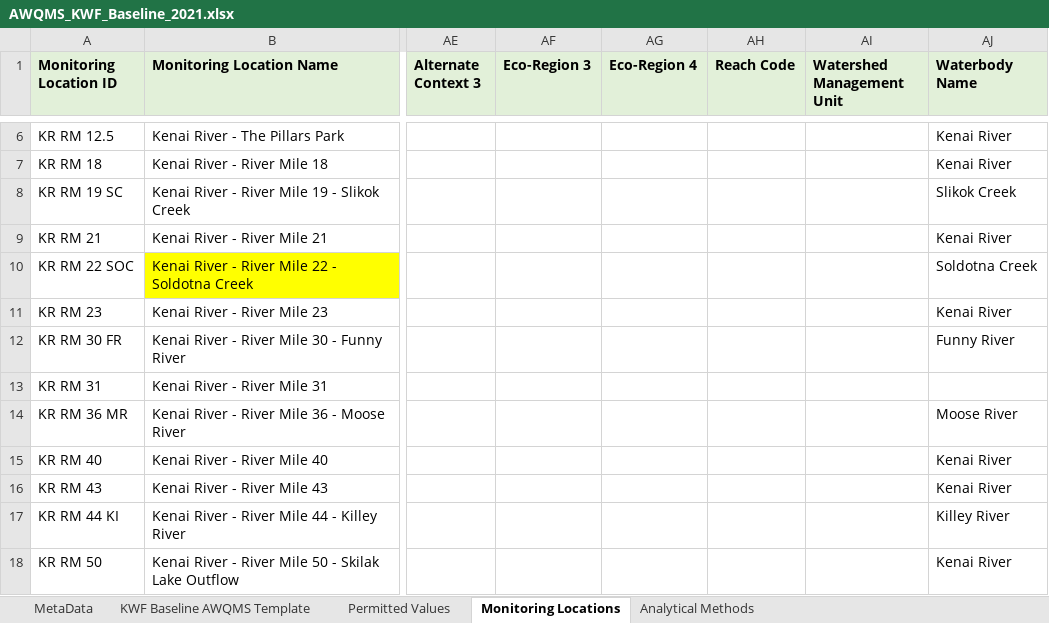
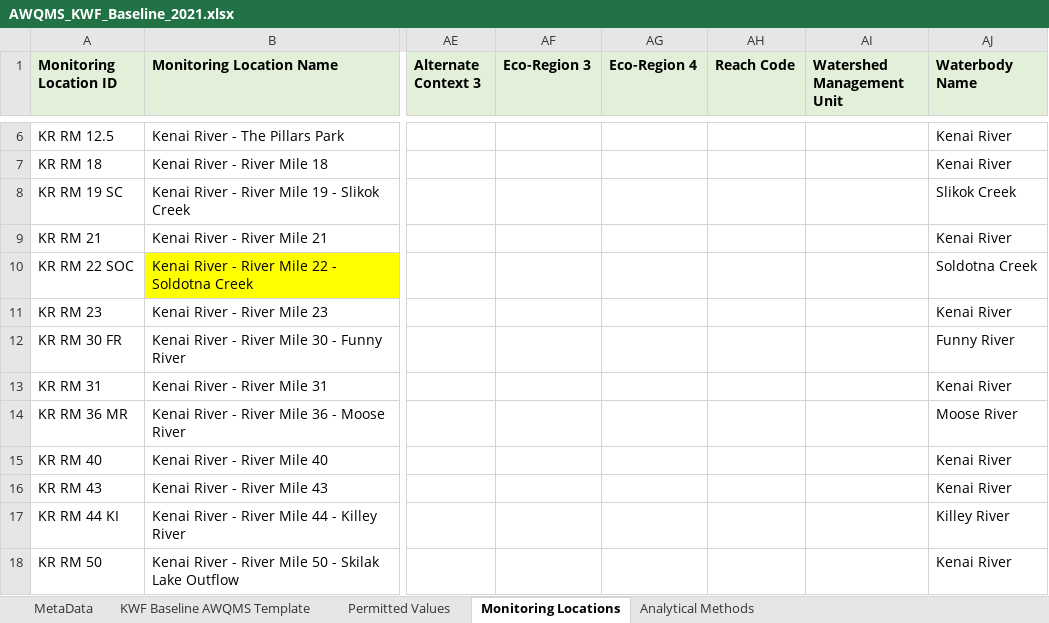
Before and after one commit to Kenai-Watershed-Forum/kenai-river-wqx, an Excel workbook: other/input/AQWMS/AWQMS_KWF_Baseline_2021.xlsx, sheet Monitoring Locations, drawn as a sheet; only a part is shown, gaps mark what is left out; values as stored, in another font and other column widths than the file's, no borders; the diff names each change by its address in the sheet, - before the commit and + after, or states it on an @@ line.

```diff
--- a/other/input/AQWMS/AWQMS_KWF_Baseline_2021.xlsx (sheet Monitoring Locations)
+++ b/other/input/AQWMS/AWQMS_KWF_Baseline_2021.xlsx (sheet Monitoring Locations)
-AJ13 (Waterbody Name): (empty)
+AJ13 (Waterbody Name): Kenai River
```
Also changed, not shown: other/input/AQWMS/sample_type_abbreviations.xlsx, other/input/AQWMS/sgs_site_names_matching_table.xlsx, 8 other files.
